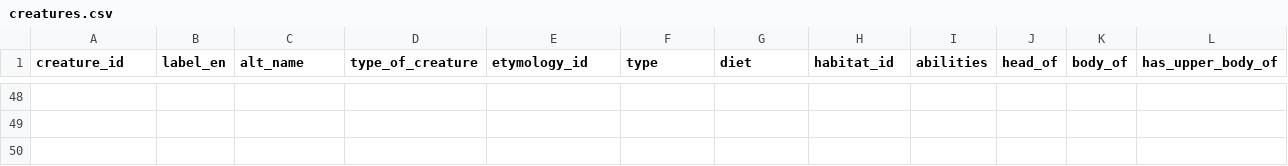
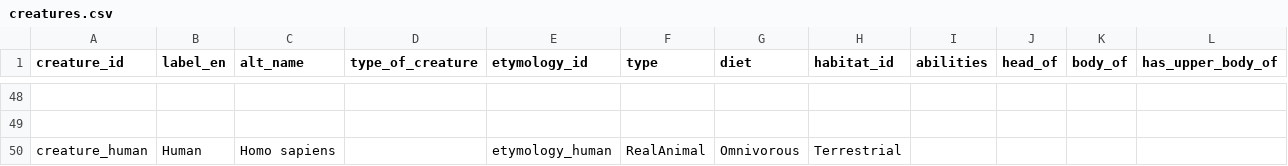
Before and after one commit to hexWitches/beast, a CSV file: graph/data/creatures.csv, drawn as a sheet; only a part is shown, gaps mark what is left out; rows hold the shown columns only; the diff names each change by its address in the sheet, - before the commit and + after, or states it on an @@ line.

Commit message:
Add new creatures and update existing entries

```diff
--- a/graph/data/creatures.csv
+++ b/graph/data/creatures.csv
+row 50: creature_human | Human | Homo sapiens |  | etymology_human | RealAnimal | Omnivorous | Terrestrial
```
